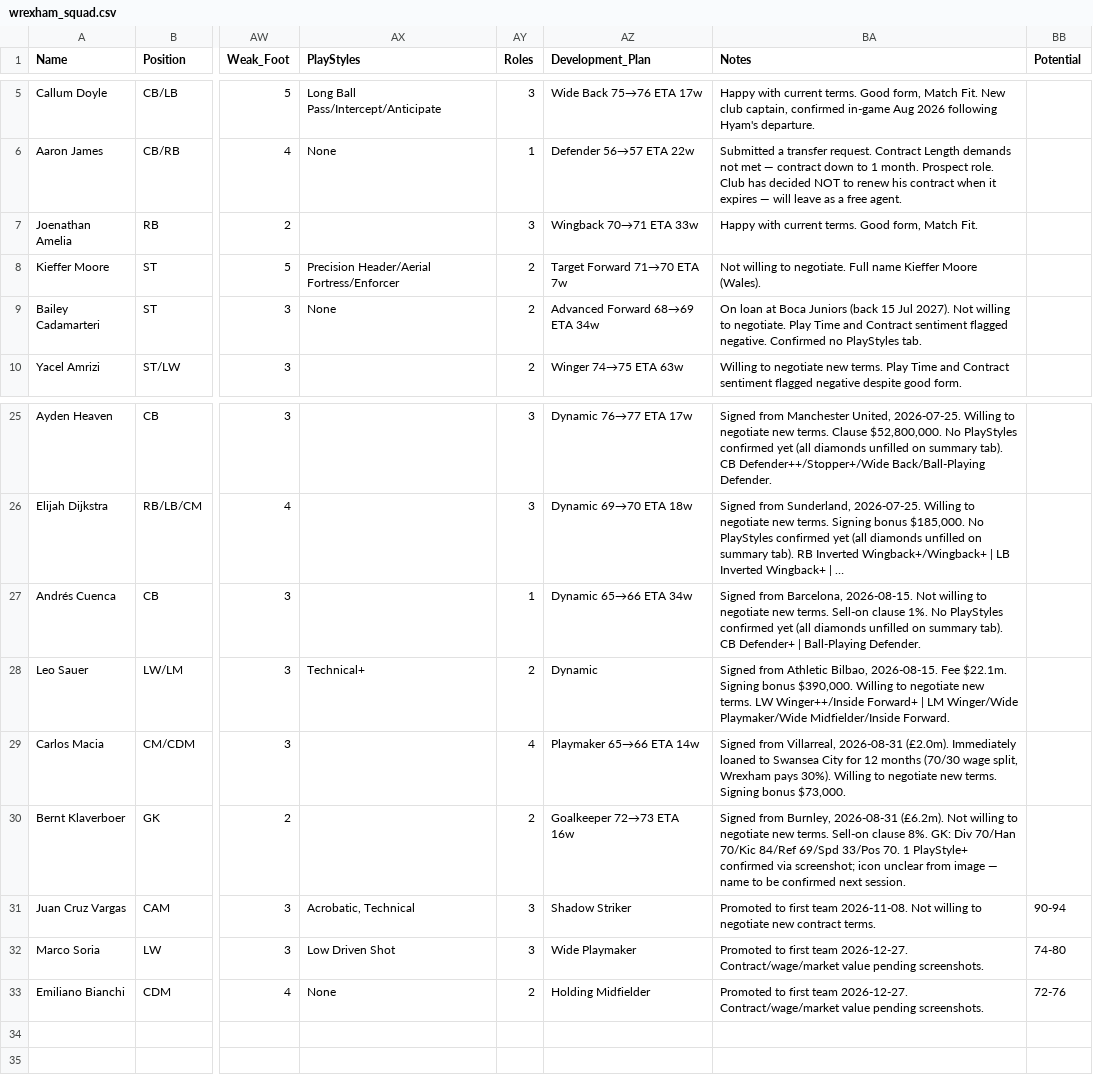
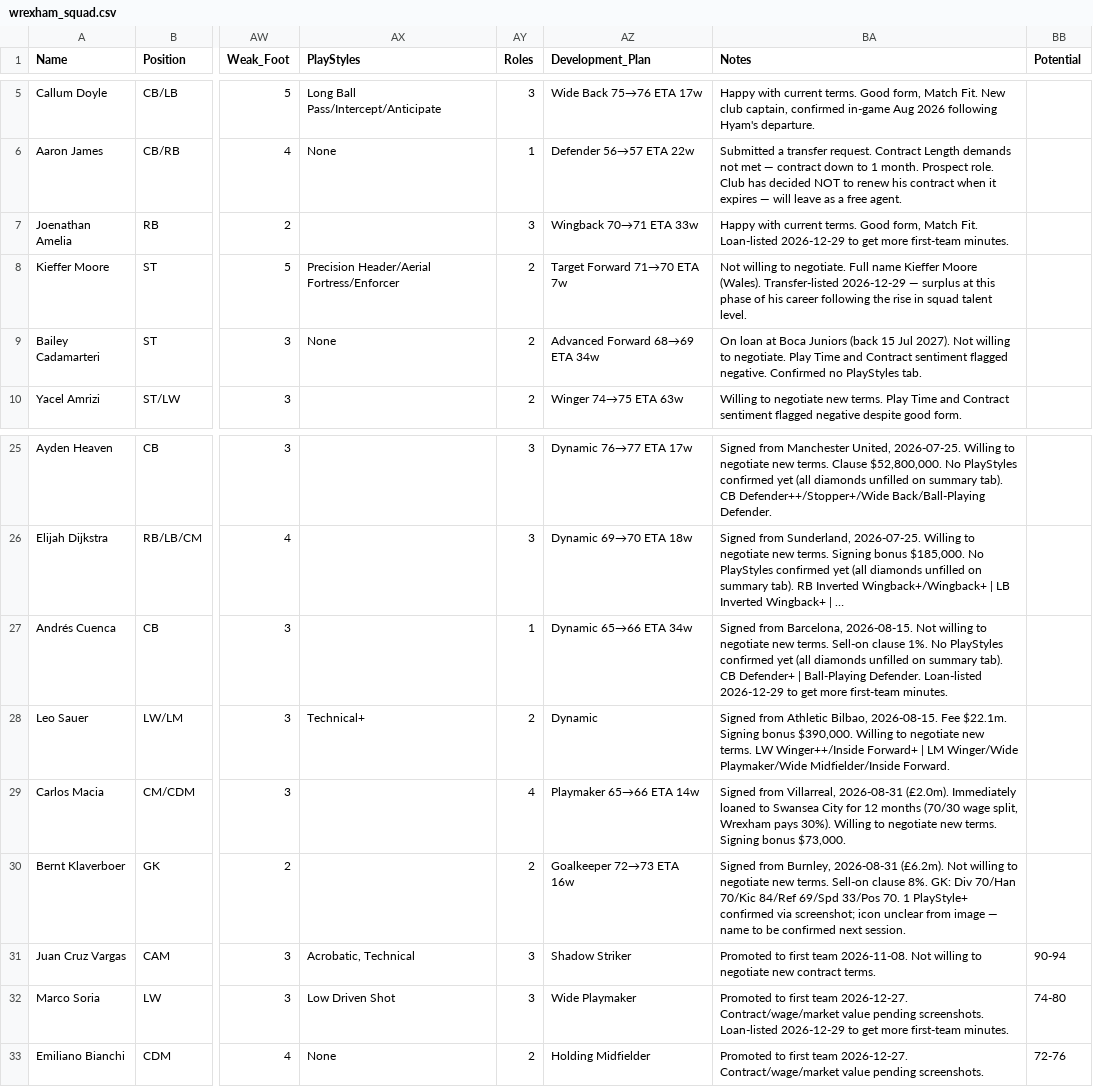
Before and after one commit to Gaunttk/Keeyvon-Jenkins-FC26-Manager-Career, a CSV file: wrexham_squad.csv, drawn as a sheet; only a part is shown, gaps mark what is left out; long unchanged cells end in …; the diff names each change by its address in the sheet, - before the commit and + after, or states it on an @@ line.

Commit message:
Roster update: Pitarch in from Real Madrid, Moore transfer-listed, Cuenca/Amelia/Soria loan-listed

```diff
--- a/wrexham_squad.csv
+++ b/wrexham_squad.csv
-BA7 (Notes): …Match Fit.
+BA7 (Notes): …Match Fit. Loan-listed 2026-12-29 to get more first-team minutes.
-BA8 (Notes): …Moore (Wales).
+BA8 (Notes): …Moore (Wales). Transfer-listed 2026-12-29 — surplus at this phase of his career following the rise in squad talent level.
-BA27 (Notes): …Ball-Playing Defender.
+BA27 (Notes): …Ball-Playing Defender. Loan-listed 2026-12-29 to get more first-team minutes.
-BA32 (Notes): …pending screenshots.
+BA32 (Notes): …pending screenshots. Loan-listed 2026-12-29 to get more first-team minutes.
```
Also changed, not shown: 5 other files.
